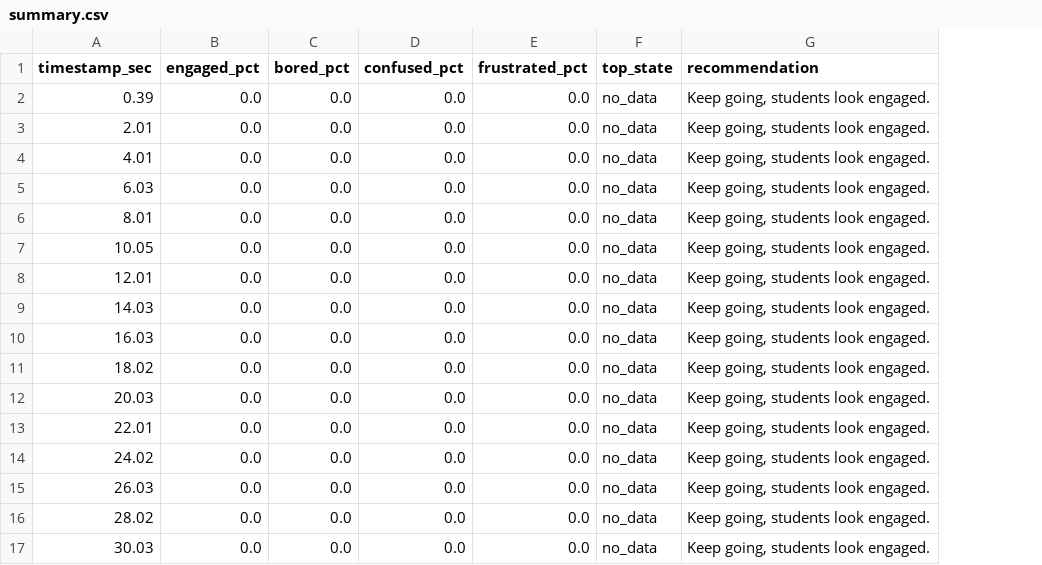
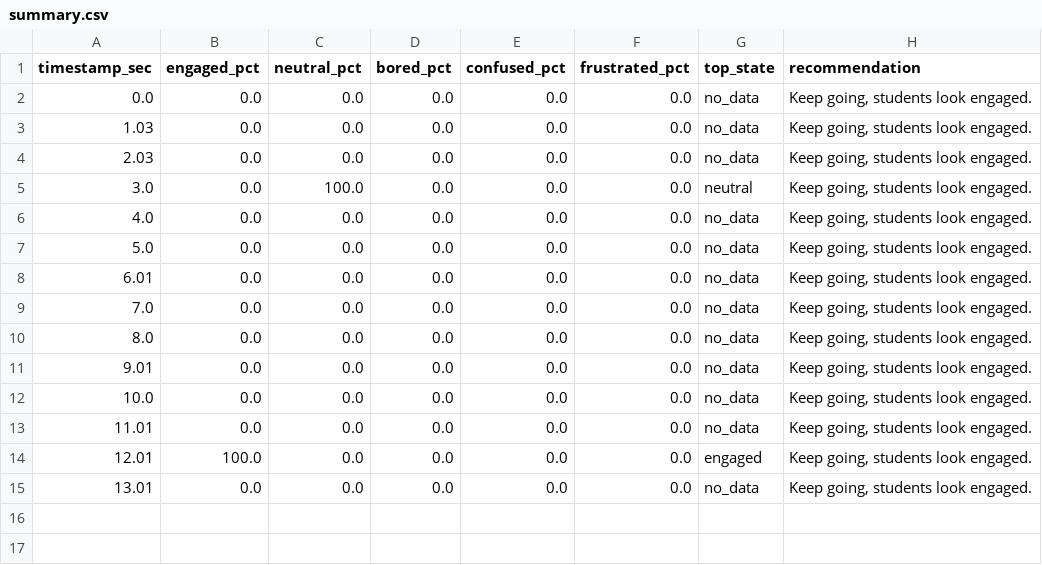
Before and after one commit to siddharthkhachane/class-emotion, a CSV file: outputs/summary.csv, drawn as a sheet; removed rows and columns are numbered as before the commit, all else as after; the diff names each change by its address in the sheet, - before the commit and + after, or states it on an @@ line.

```diff
--- a/outputs/summary.csv
+++ b/outputs/summary.csv
+column C (neutral_pct), rows 2-15: 0.0 | 0.0 | 0.0 | 100.0 | 0.0 | 0.0 | 0.0 | 0.0 | 0.0 | 0.0 | 0.0 | 0.0 | 0.0 | 0.0
-A2 (timestamp_sec): 0.39
+A2 (timestamp_sec): 0.0
-A3 (timestamp_sec): 2.01
+A3 (timestamp_sec): 1.03
-A4 (timestamp_sec): 4.01
+A4 (timestamp_sec): 2.03
-A5 (timestamp_sec): 6.03
+A5 (timestamp_sec): 3.0
-G5 (top_state): no_data
+G5 (top_state): neutral
-A6 (timestamp_sec): 8.01
+A6 (timestamp_sec): 4.0
-A7 (timestamp_sec): 10.05
+A7 (timestamp_sec): 5.0
-A8 (timestamp_sec): 12.01
+A8 (timestamp_sec): 6.01
-A9 (timestamp_sec): 14.03
+A9 (timestamp_sec): 7.0
-A10 (timestamp_sec): 16.03
+A10 (timestamp_sec): 8.0
-A11 (timestamp_sec): 18.02
+A11 (timestamp_sec): 9.01
-A12 (timestamp_sec): 20.03
+A12 (timestamp_sec): 10.0
-A13 (timestamp_sec): 22.01
+A13 (timestamp_sec): 11.01
-A14 (timestamp_sec): 24.02
+A14 (timestamp_sec): 12.01
-B14 (engaged_pct): 0.0
+B14 (engaged_pct): 100.0
-G14 (top_state): no_data
+G14 (top_state): engaged
-A15 (timestamp_sec): 26.03
+A15 (timestamp_sec): 13.01
-row 16: 28.02 | 0.0 | 0.0 | 0.0 | 0.0 | no_data | Keep going, students look engaged.
-row 17: 30.03 | 0.0 | 0.0 | 0.0 | 0.0 | no_data | Keep going, students look engaged.
```
Also changed, not shown: 3 other files.
